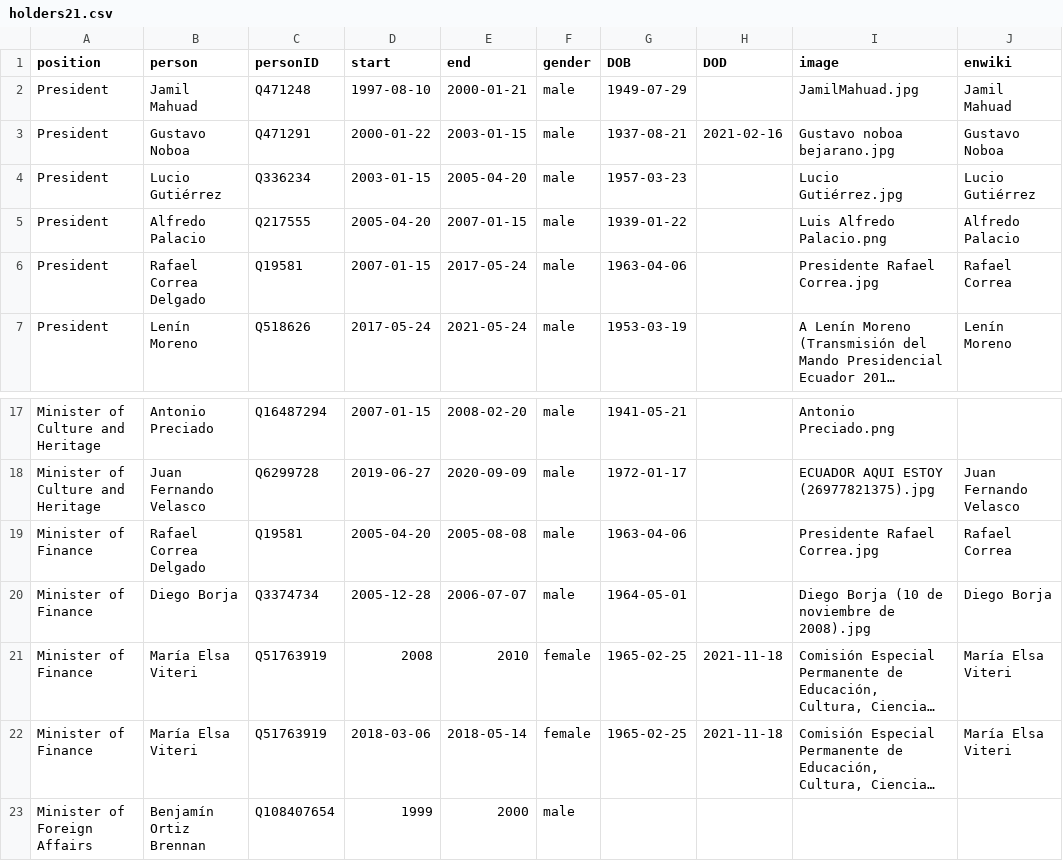
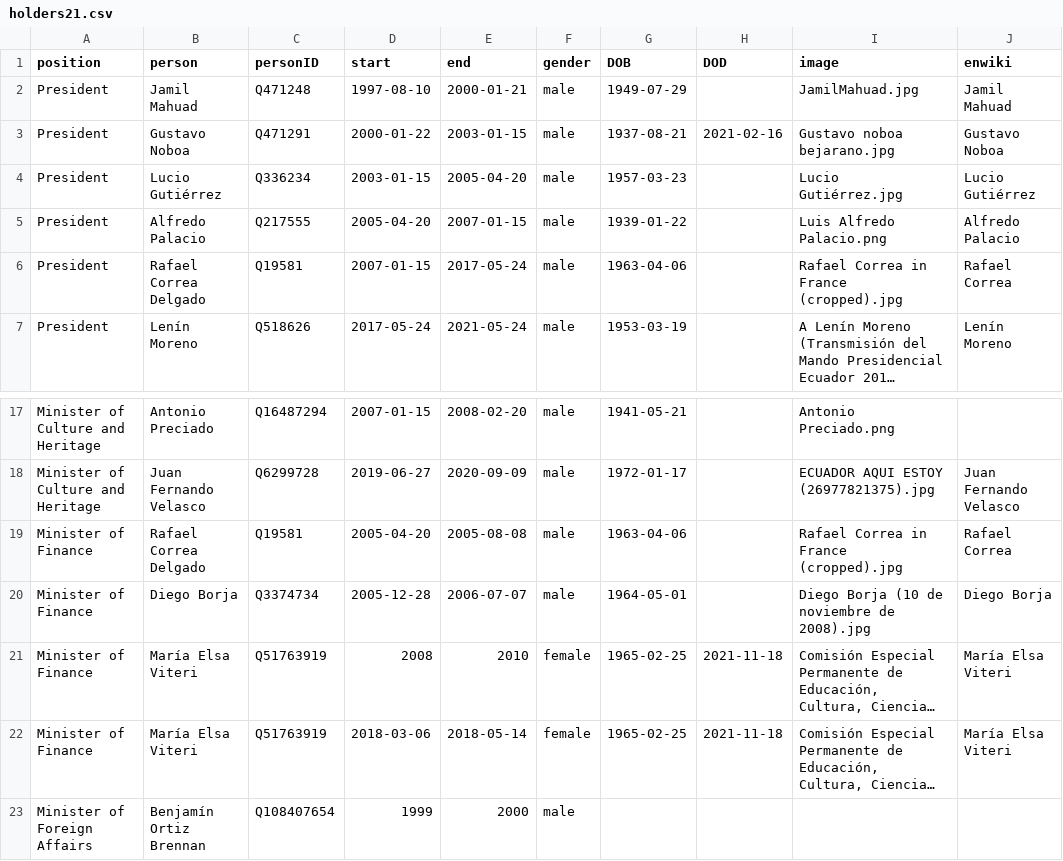
Before and after one commit to every-politician-scrapers/ecuador-ministers, a CSV file: html/holders21.csv, drawn as a sheet; only a part is shown, gaps mark what is left out; long unchanged cells end in …; the diff names each change by its address in the sheet, - before the commit and + after, or states it on an @@ line.

```diff
--- a/html/holders21.csv
+++ b/html/holders21.csv
-I6 (image): Presidente Rafael Correa.jpg
+I6 (image): Rafael Correa in France (cropped).jpg
-I19 (image): Presidente Rafael Correa.jpg
+I19 (image): Rafael Correa in France (cropped).jpg
```
Also changed, not shown: html/legislators.csv.
